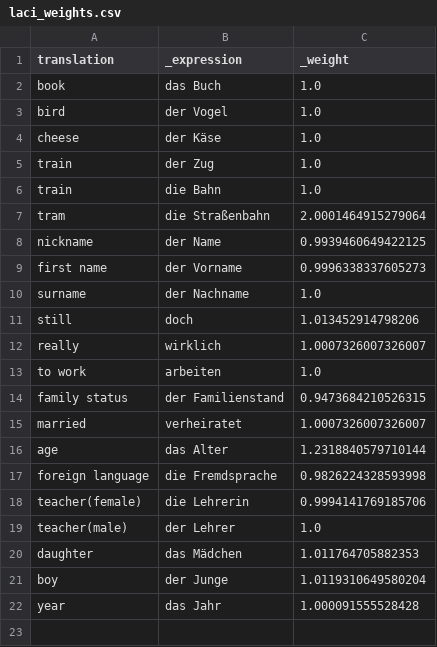
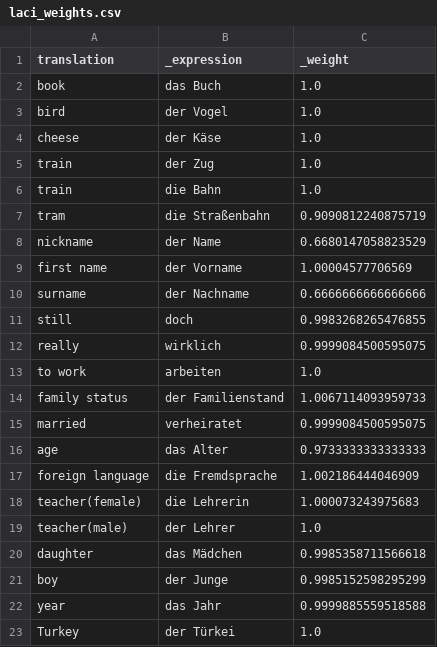
Before and after one commit to Clapton79/german_vocab, a CSV file: weights/laci_weights.csv, drawn as a sheet.

```diff
--- a/weights/laci_weights.csv
+++ b/weights/laci_weights.csv
@@ -6,17 +6,18 @@ train,der Zug,1.0
 train,die Bahn,1.0
-tram,die Straßenbahn,2.0001464915279064
-nickname,der Name,0.9939460649422125
-first name,der Vorname,0.9996338337605273
-surname,der Nachname,1.0
-still, doch,1.013452914798206
-really, wirklich,1.0007326007326007
+tram,die Straßenbahn,0.9090812240875719
+nickname,der Name,0.6680147058823529
+first name,der Vorname,1.00004577706569
+surname,der Nachname,0.6666666666666666
+still, doch,0.9983268265476855
+really, wirklich,0.9999084500595075
 to work, arbeiten,1.0
-family status,der Familienstand,0.9473684210526315
-married, verheiratet,1.0007326007326007
-age,das Alter,1.2318840579710144
-foreign language,die Fremdsprache,0.9826224328593998
-teacher(female),die Lehrerin,0.9994141769185706
+family status,der Familienstand,1.0067114093959733
+married, verheiratet,0.9999084500595075
+age,das Alter,0.9733333333333333
+foreign language,die Fremdsprache,1.002186444046909
+teacher(female),die Lehrerin,1.000073243975683
 teacher(male),der Lehrer,1.0
-daughter,das Mädchen,1.011764705882353
-boy,der Junge,1.0119310649580204
-year,das Jahr,1.000091555528428
+daughter,das Mädchen,0.9985358711566618
+boy,der Junge,0.9985152598295299
+year,das Jahr,0.9999885559518588
+Turkey,der Türkei,1.0
```
Also changed, not shown: results/laci.csv, 5 other files.
